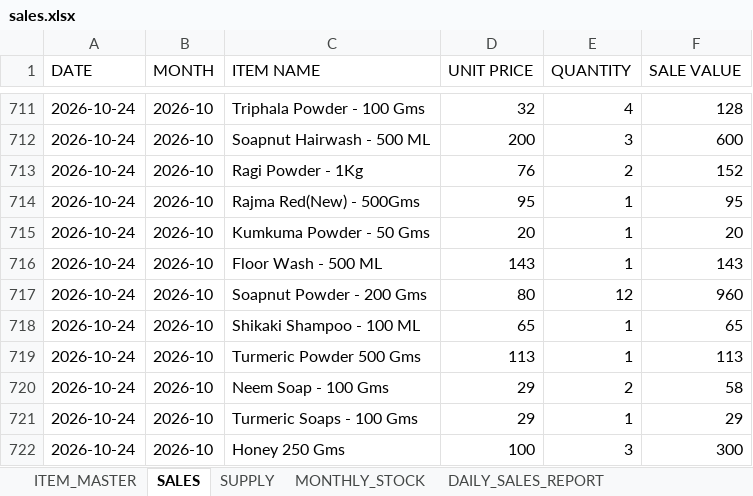
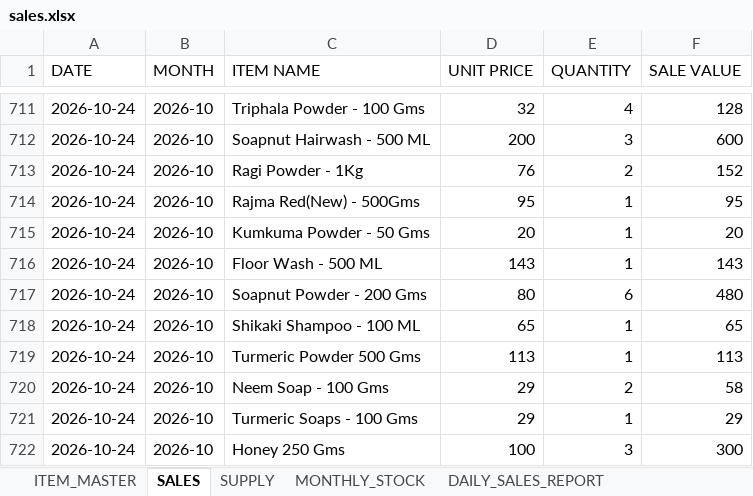
Before and after one commit to suryasai693-lang/daily_sales_website, an Excel workbook: data/sales.xlsx, sheet SALES, drawn as a sheet; only a part is shown, gaps mark what is left out; values as stored, in another font and other column widths than the file's, no borders; the diff names each change by its address in the sheet, - before the commit and + after, or states it on an @@ line.

Commit message:
Update sales.xlsx from DailyStock

```diff
--- a/data/sales.xlsx (sheet SALES)
+++ b/data/sales.xlsx (sheet SALES)
-E717 (QUANTITY): 12
+E717 (QUANTITY): 6
-F717 (SALE VALUE): 960
+F717 (SALE VALUE): 480
```
Also changed, not shown: sheet DAILY_SALES_REPORT, sheet MONTHLY_STOCK.
